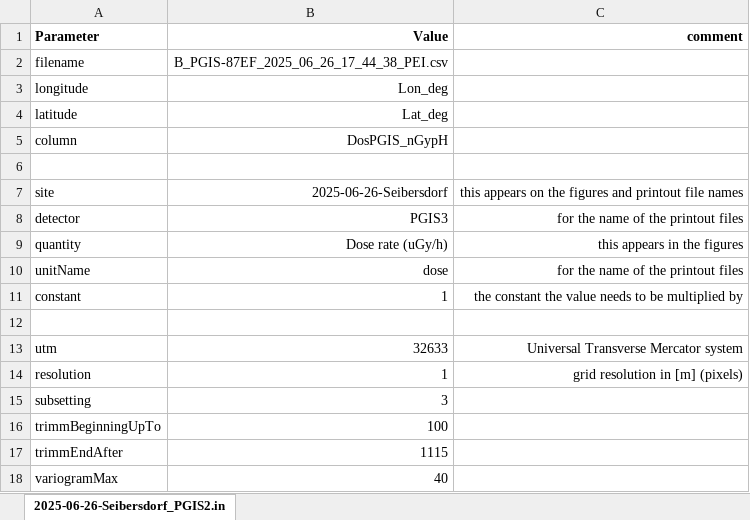
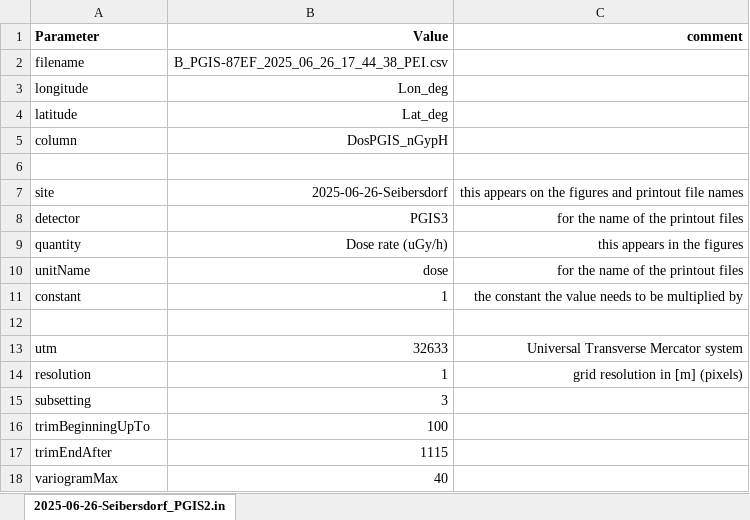
Before and after one commit to milanmatos/KrigMapRPy, an Excel workbook: inputs/2025-06-26-Seibersdorf-PGIS3_dose.input.xlsx, sheet 2025-06-26-Seibersdorf_PGIS2.in, drawn as a sheet; values as stored, in another font and other column widths than the file's, no borders; the diff names each change by its address in the sheet, - before the commit and + after, or states it on an @@ line.

```diff
--- a/inputs/2025-06-26-Seibersdorf-PGIS3_dose.input.xlsx (sheet 2025-06-26-Seibersdorf_PGIS2.in)
+++ b/inputs/2025-06-26-Seibersdorf-PGIS3_dose.input.xlsx (sheet 2025-06-26-Seibersdorf_PGIS2.in)
-A16 (Parameter): trimmBeginningUpTo
+A16 (Parameter): trimBeginningUpTo
-A17 (Parameter): trimmEndAfter
+A17 (Parameter): trimEndAfter
```
Also changed, not shown: inputs/2025-06-26-Seibersdorf-PGIS2_dose.input.xlsx, 23 other files.
